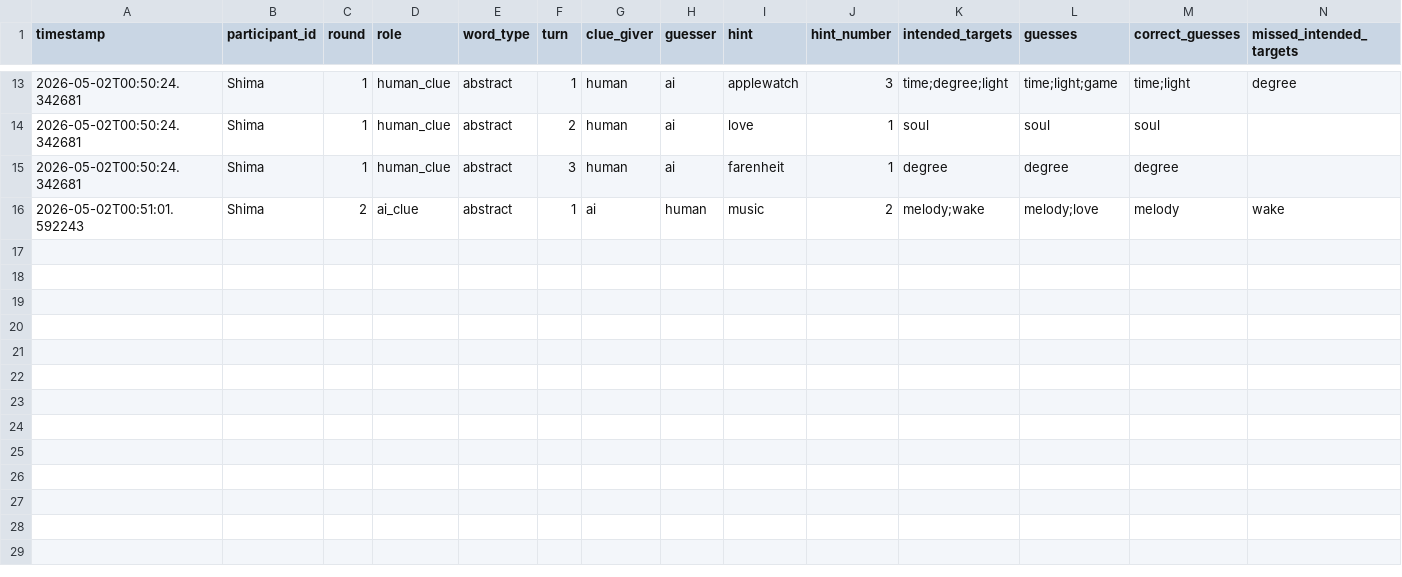
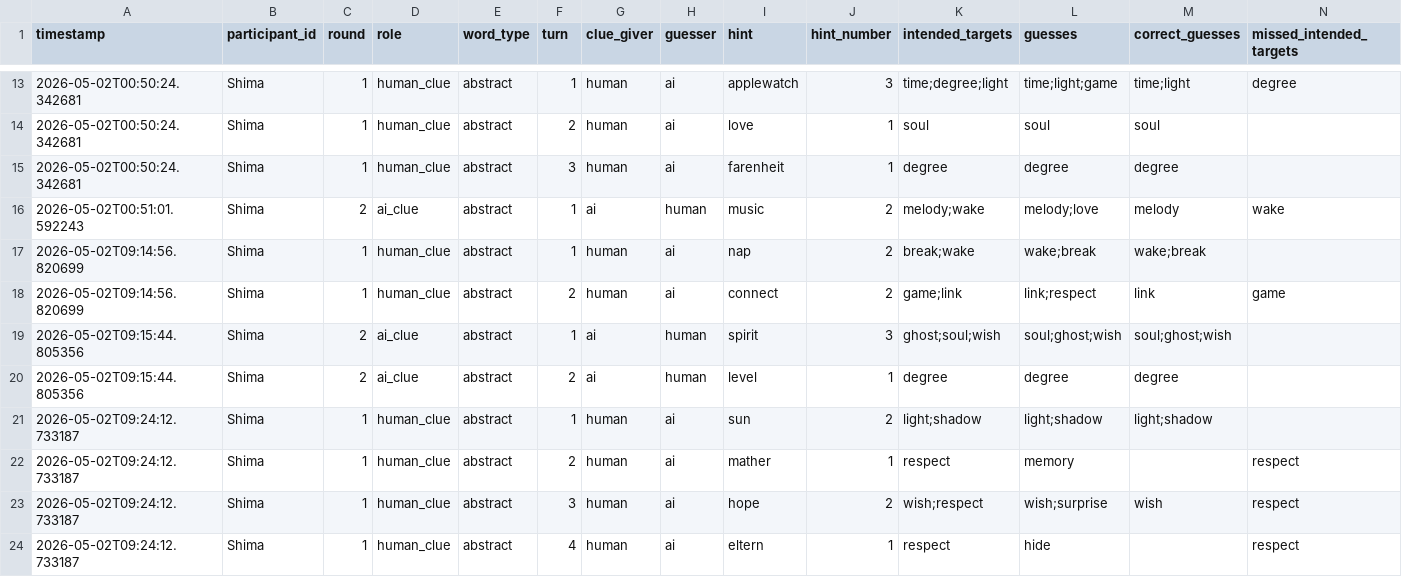
Before and after one commit to Shima1994/human-ai-game, a CSV file: game_interactions.csv, drawn as a sheet; only a part is shown, gaps mark what is left out; rows hold the shown columns only; the diff names each change by its address in the sheet, - before the commit and + after, or states it on an @@ line.

```diff
--- a/game_interactions.csv
+++ b/game_interactions.csv
+row 17: 2026-05-02T09:14:56.820699 | Shima | 1 | human_clue | abstract | 1 | human | ai | nap | 2 | break;wake | wake;break | wake;break
+row 18: 2026-05-02T09:14:56.820699 | Shima | 1 | human_clue | abstract | 2 | human | ai | connect | 2 | game;link | link;respect | link | game
+row 19: 2026-05-02T09:15:44.805356 | Shima | 2 | ai_clue | abstract | 1 | ai | human | spirit | 3 | ghost;soul;wish | soul;ghost;wish | soul;ghost;wish
+row 20: 2026-05-02T09:15:44.805356 | Shima | 2 | ai_clue | abstract | 2 | ai | human | level | 1 | degree | degree | degree
+row 21: 2026-05-02T09:24:12.733187 | Shima | 1 | human_clue | abstract | 1 | human | ai | sun | 2 | light;shadow | light;shadow | light;shadow
+row 22: 2026-05-02T09:24:12.733187 | Shima | 1 | human_clue | abstract | 2 | human | ai | mather | 1 | respect | memory |  | respect
+row 23: 2026-05-02T09:24:12.733187 | Shima | 1 | human_clue | abstract | 3 | human | ai | hope | 2 | wish;respect | wish;surprise | wish | respect
+row 24: 2026-05-02T09:24:12.733187 | Shima | 1 | human_clue | abstract | 4 | human | ai | eltern | 1 | respect | hide |  | respect
```
Also changed, not shown: game_data.csv, 3 other files.
